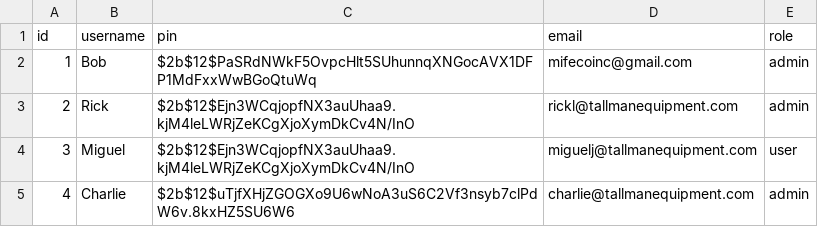
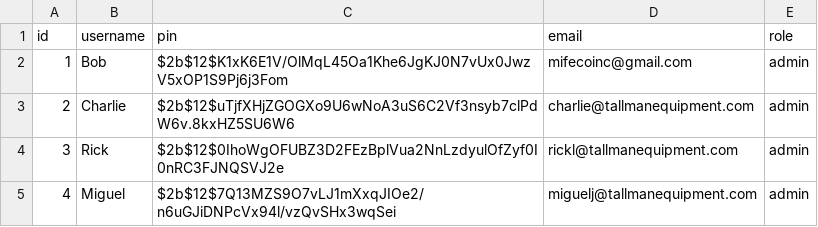
Before and after one commit to Robertstar2000/TallmanAI, a CSV file: approved_user_list/approved_user_list.csv, drawn as a sheet.

Commit message:
Update approved_user_list.csv

```diff
--- a/approved_user_list/approved_user_list.csv
+++ b/approved_user_list/approved_user_list.csv
@@ -1,5 +1,5 @@
 id,username,pin,email,role
-1,Bob,$2b$12$PaSRdNWkF5OvpcHlt5SUhunnqXNGocAVX1DFP1MdFxxWwBGoQtuWq,mifecoinc@gmail.com,admin
-2,Rick,$2b$12$Ejn3WCqjopfNX3auUhaa9.kjM4leLWRjZeKCgXjoXymDkCv4N/InO,rickl@tallmanequipment.com,admin
-3,Miguel,$2b$12$Ejn3WCqjopfNX3auUhaa9.kjM4leLWRjZeKCgXjoXymDkCv4N/InO,miguelj@tallmanequipment.com,user
-4,Charlie,$2b$12$uTjfXHjZGOGXo9U6wNoA3uS6C2Vf3nsyb7clPdW6v.8kxHZ5SU6W6,charlie@tallmanequipment.com,admin
+1,Bob,$2b$12$K1xK6E1V/OlMqL45Oa1Khe6JgKJ0N7vUx0JwzV5xOP1S9Pj6j3Fom,mifecoinc@gmail.com,admin
+2,Charlie,$2b$12$uTjfXHjZGOGXo9U6wNoA3uS6C2Vf3nsyb7clPdW6v.8kxHZ5SU6W6,charlie@tallmanequipment.com,admin
+3,Rick,$2b$12$0IhoWgOFUBZ3D2FEzBplVua2NnLzdyulOfZyf0I0nRC3FJNQSVJ2e,rickl@tallmanequipment.com,admin
+4,Miguel,$2b$12$7Q13MZS9O7vLJ1mXxqJIOe2/n6uGJiDNPcVx94l/vzQvSHx3wqSei,miguelj@tallmanequipment.com,admin
```
